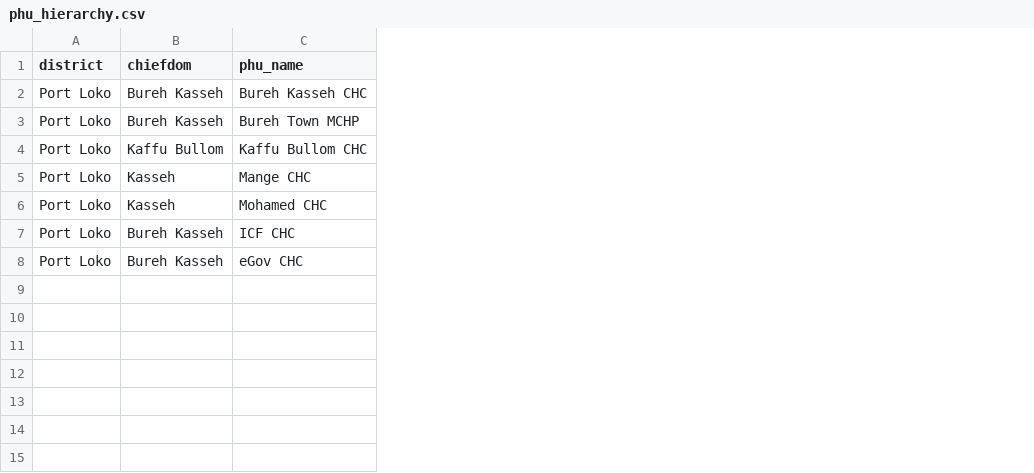
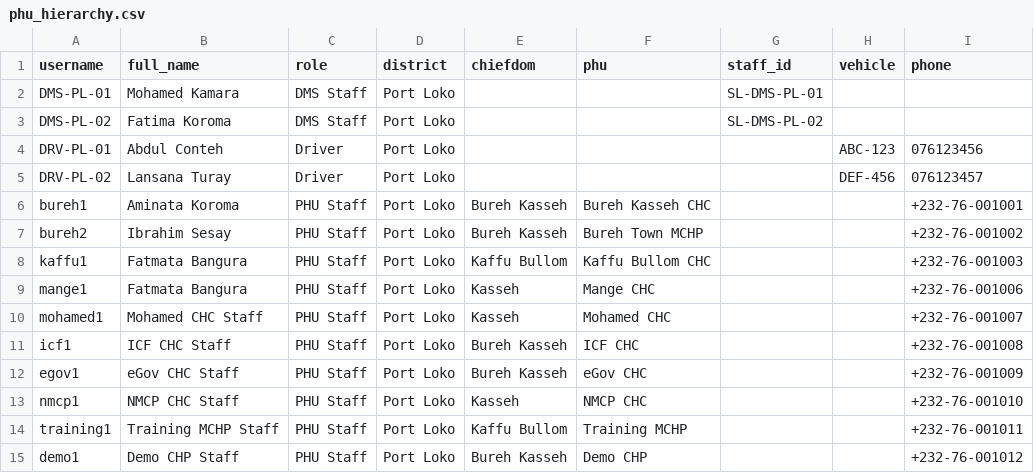
Before and after one commit to mohamedsillahkanu/dms-phu-itn2, a CSV file: phu_hierarchy.csv, drawn as a sheet; addresses are those after the commit; the diff names each change by its address in the sheet, - before the commit and + after, or states it on an @@ line.

Commit message:
Update phu_hierarchy.csv

```diff
--- a/phu_hierarchy.csv
+++ b/phu_hierarchy.csv
+column A (username), rows 6-12: bureh1 | bureh2 | kaffu1 | mange1 | mohamed1 | icf1 | egov1
+column B (full_name), rows 6-12: Aminata Koroma | Ibrahim Sesay | Fatmata Bangura | Fatmata Bangura | Mohamed CHC Staff | ICF CHC Staff | eGov CHC Staff
+column C (role), rows 6-12: all PHU Staff
+column G (staff_id), empty
+column H (vehicle), empty
+column I (phone), rows 6-12: +232-76-001001 | +232-76-001002 | +232-76-001003 | +232-76-001006 | +232-76-001007 | +232-76-001008 | +232-76-001009
-F1: phu_name
+F1: phu
+row 2: DMS-PL-01 | Mohamed Kamara | DMS Staff | Port Loko |  |  | SL-DMS-PL-01
+row 3: DMS-PL-02 | Fatima Koroma | DMS Staff | Port Loko |  |  | SL-DMS-PL-02
+row 4: DRV-PL-01 | Abdul Conteh | Driver | Port Loko |  |  |  | ABC-123 | 076123456
+row 5: DRV-PL-02 | Lansana Turay | Driver | Port Loko |  |  |  | DEF-456 | 076123457
+row 13: nmcp1 | NMCP CHC Staff | PHU Staff | Port Loko | Kasseh | NMCP CHC |  |  | +232-76-001010
+row 14: training1 | Training MCHP Staff | PHU Staff | Port Loko | Kaffu Bullom | Training MCHP |  |  | +232-76-001011
+row 15: demo1 | Demo CHP Staff | PHU Staff | Port Loko | Bureh Kasseh | Demo CHP |  |  | +232-76-001012
```
